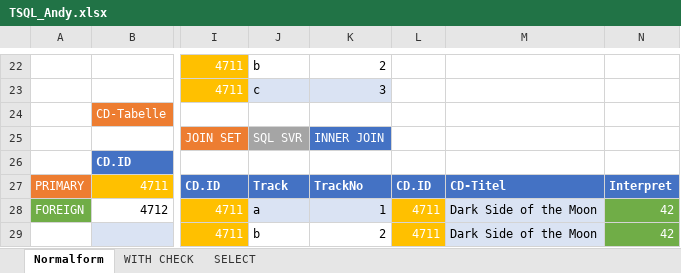
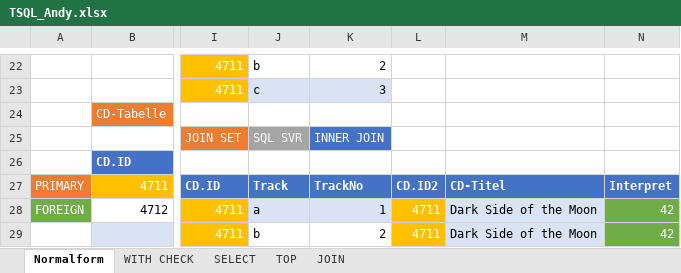
Before and after one commit to ppedvAG/Okt2021_TSQL_Teilzeit, an Excel workbook: TSQL_Andy.xlsx, sheet Normalform, drawn as a sheet; only a part is shown, gaps mark what is left out; values as stored, in another font and other column widths than the file's, no borders; table styles not drawn; the diff names each change by its address in the sheet, - before the commit and + after, or states it on an @@ line.

```diff
--- a/TSQL_Andy.xlsx (sheet Normalform)
+++ b/TSQL_Andy.xlsx (sheet Normalform)
+sheet tab: TOP
+sheet tab: JOIN
-L27: CD.ID
+L27: CD.ID2
```
Also changed, not shown: sheet SELECT, 5 other files.
